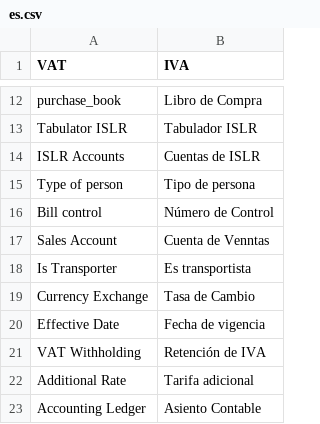
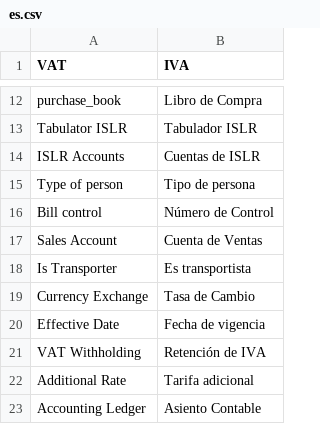
Before and after one commit to dev-alex04/l10n_ve, a CSV file: l10n_ve/translations/es.csv, drawn as a sheet; only a part is shown, gaps mark what is left out.

```diff
--- a/l10n_ve/translations/es.csv
+++ b/l10n_ve/translations/es.csv
@@ -16,3 +16,3 @@ Type of person,Tipo de persona,
 Bill control,Número de Control,
-Sales Account,Cuenta de Venntas,
+Sales Account,Cuenta de Ventas,
 Is Transporter,Es transportista,
```
Also changed, not shown: 1 other file.
